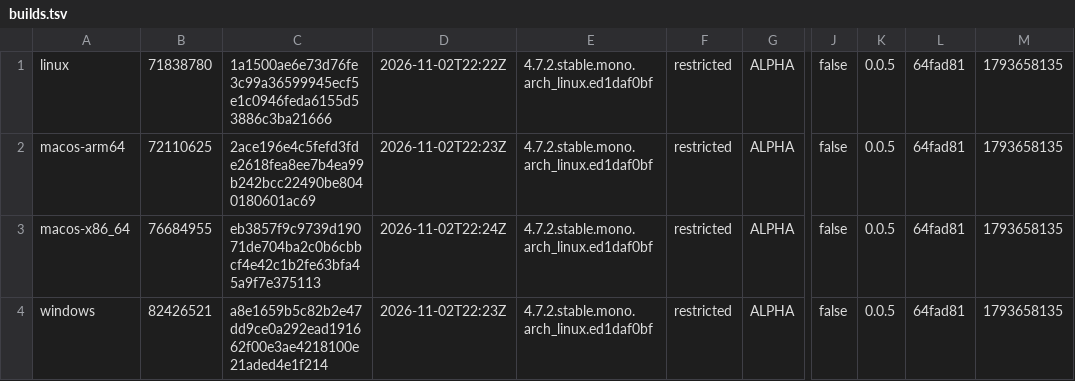
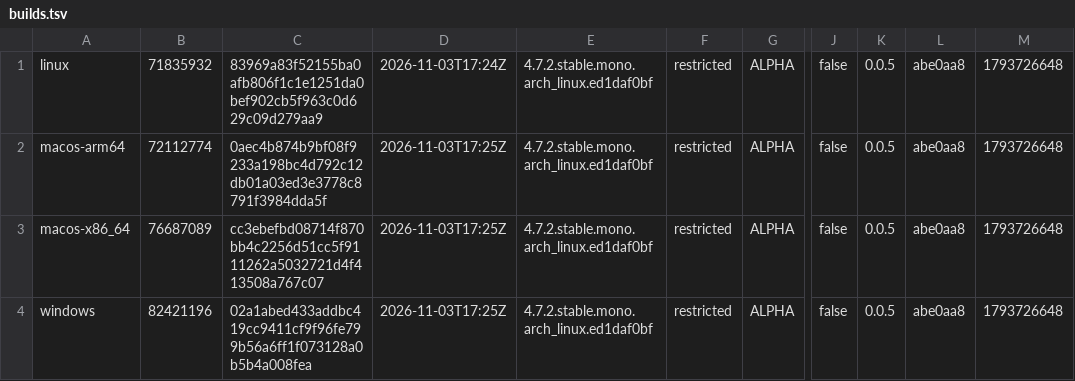
Before and after one commit to tkfnetwork/universus-simulator-clients, a TSV file: builds.tsv, drawn as a sheet; only a part is shown, gaps mark what is left out; the diff names each change by its address in the sheet, - before the commit and + after, or states it on an @@ line.

Commit message:
ALPHA restricted build, 2026-11-03

```diff
--- a/builds.tsv
+++ b/builds.tsv
-B1: 71838780
+B1: 71835932
-C1: 1a1500ae6e73d76fe3c99a36599945ecf5e1c0946feda6155d53886c3ba21666
+C1: 83969a83f52155ba0afb806f1c1e1251da0bef902cb5f963c0d629c09d279aa9
-D1: 2026-11-02T22:22Z
+D1: 2026-11-03T17:24Z
-L1:L4: 64fad81
+L1:L4: abe0aa8
-M1:M4: 1793658135
+M1:M4: 1793726648
-B2: 72110625
+B2: 72112774
-C2: 2ace196e4c5fefd3fde2618fea8ee7b4ea99b242bcc22490be8040180601ac69
+C2: 0aec4b874b9bf08f9233a198bc4d792c12db01a03ed3e3778c8791f3984dda5f
-D2: 2026-11-02T22:23Z
+D2: 2026-11-03T17:25Z
-B3: 76684955
+B3: 76687089
-C3: eb3857f9c9739d19071de704ba2c0b6cbbcf4e42c1b2fe63bfa45a9f7e375113
+C3: cc3ebefbd08714f870bb4c2256d51cc5f9111262a5032721d4f413508a767c07
-D3: 2026-11-02T22:24Z
+D3: 2026-11-03T17:25Z
-B4: 82426521
+B4: 82421196
-C4: a8e1659b5c82b2e47dd9ce0a292ead191662f00e3ae4218100e21aded4e1f214
+C4: 02a1abed433addbc419cc9411cf9f96fe799b56a6ff1f073128a0b5b4a008fea
-D4: 2026-11-02T22:23Z
+D4: 2026-11-03T17:25Z
```
Also changed, not shown: 6 other files.
